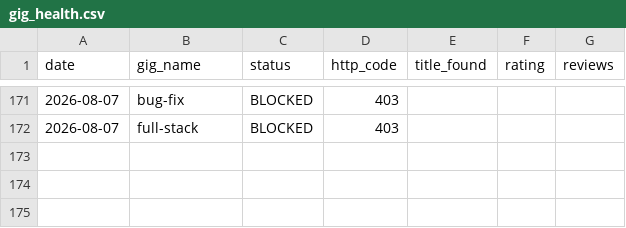
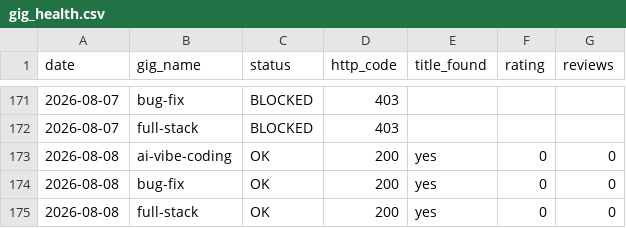
Before and after one commit to AnasKhalid4/workflow-integration, a CSV file: data/gig_health.csv, drawn as a sheet; only a part is shown, gaps mark what is left out.

```diff
--- a/data/gig_health.csv
+++ b/data/gig_health.csv
@@ -172 +172,4 @@ date,gig_name,status,http_code,title_found,rating,reviews
 2026-08-07,full-stack,BLOCKED,403,,,
+2026-08-08,ai-vibe-coding,OK,200,yes,0,0
+2026-08-08,bug-fix,OK,200,yes,0,0
+2026-08-08,full-stack,OK,200,yes,0,0
```
Also changed, not shown: data/rank_history.csv.
